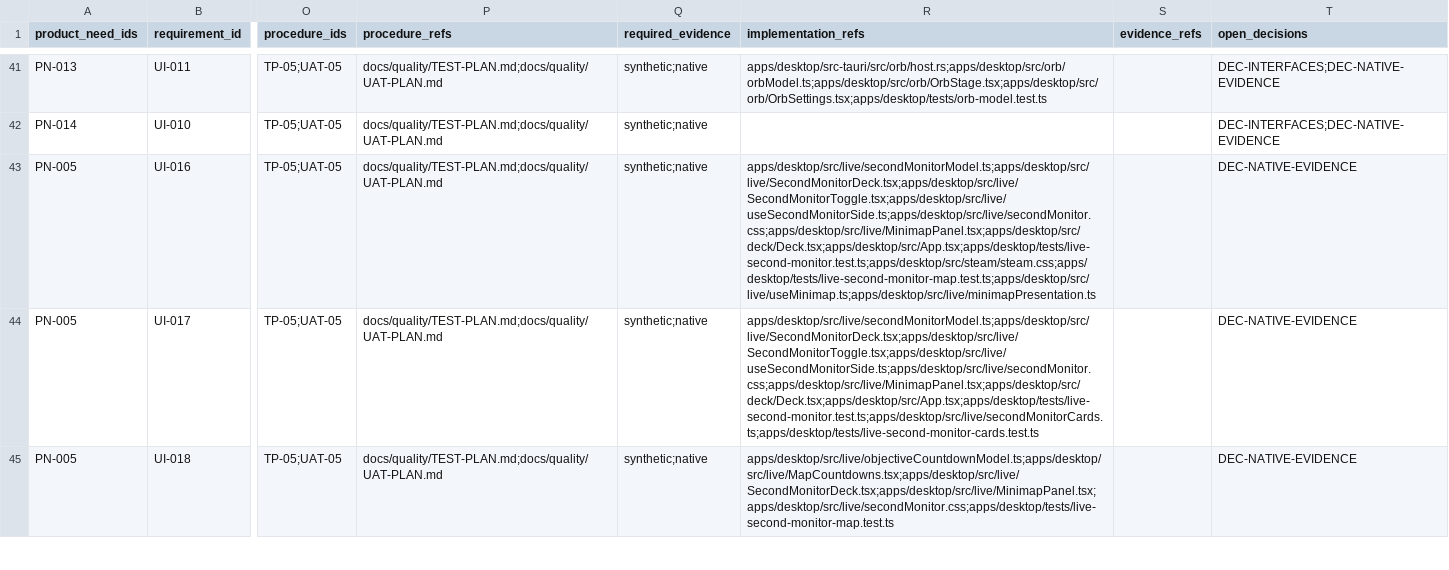
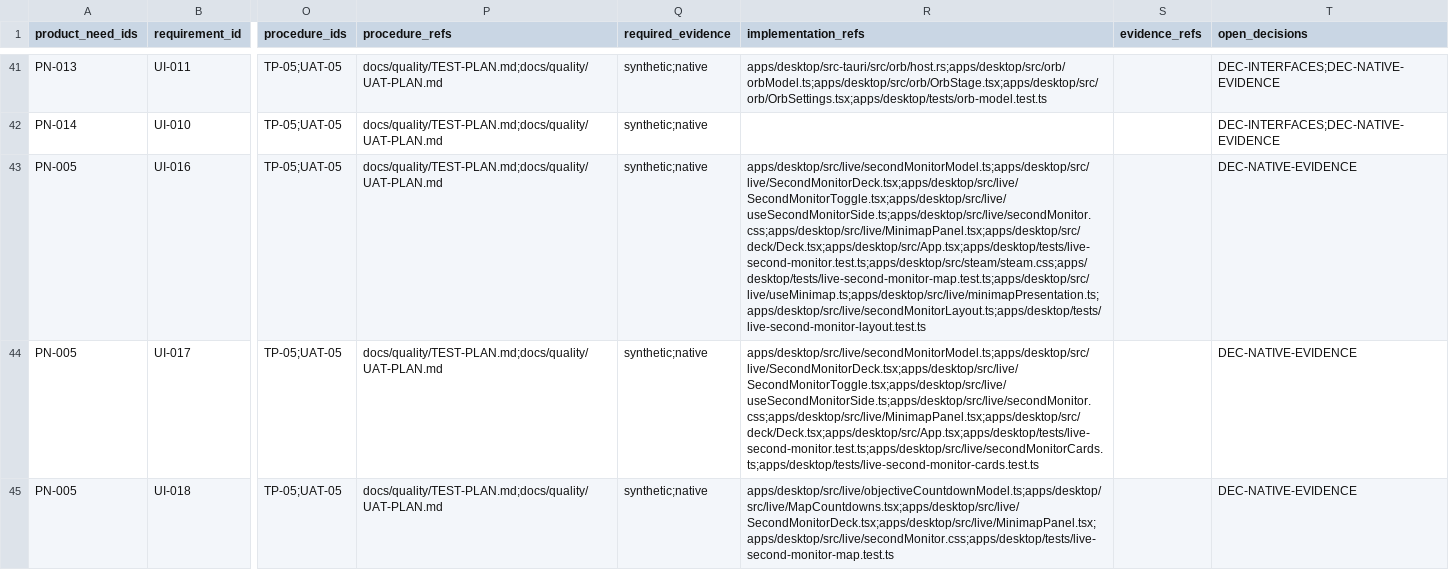
Before and after one commit to Freshair129/kohbor, a CSV file: docs/requirements/RTM.csv, drawn as a sheet; only a part is shown, gaps mark what is left out; the diff names each change by its address in the sheet, - before the commit and + after, or states it on an @@ line.

```diff
--- a/docs/requirements/RTM.csv
+++ b/docs/requirements/RTM.csv
-R43 (implementation_refs): apps/desktop/src/live/secondMonitorModel.ts;apps/desktop/src/live/SecondMonitorDeck.tsx;apps/desktop/src/live/SecondMonitorToggle.tsx;apps/desktop/src/live/useSecondMonitorSide.ts;apps/desktop/src/live/secondMonitor.css;apps/desktop/src/live/MinimapPanel.tsx;apps/desktop/src/deck/Deck.tsx;apps/desktop/src/App.tsx;apps/desktop/tests/live-second-monitor.test.ts;apps/desktop/src/steam/steam.css;apps/desktop/tests/live-second-monitor-map.test.ts;apps/desktop/src/live/useMinimap.ts;apps/desktop/src/live/minimapPresentation.ts
+R43 (implementation_refs): apps/desktop/src/live/secondMonitorModel.ts;apps/desktop/src/live/SecondMonitorDeck.tsx;apps/desktop/src/live/SecondMonitorToggle.tsx;apps/desktop/src/live/useSecondMonitorSide.ts;apps/desktop/src/live/secondMonitor.css;apps/desktop/src/live/MinimapPanel.tsx;apps/desktop/src/deck/Deck.tsx;apps/desktop/src/App.tsx;apps/desktop/tests/live-second-monitor.test.ts;apps/desktop/src/steam/steam.css;apps/desktop/tests/live-second-monitor-map.test.ts;apps/desktop/src/live/useMinimap.ts;apps/desktop/src/live/minimapPresentation.ts;apps/desktop/src/live/secondMonitorLayout.ts;apps/desktop/tests/live-second-monitor-layout.test.ts
```
Also changed, not shown: 16 other files.
